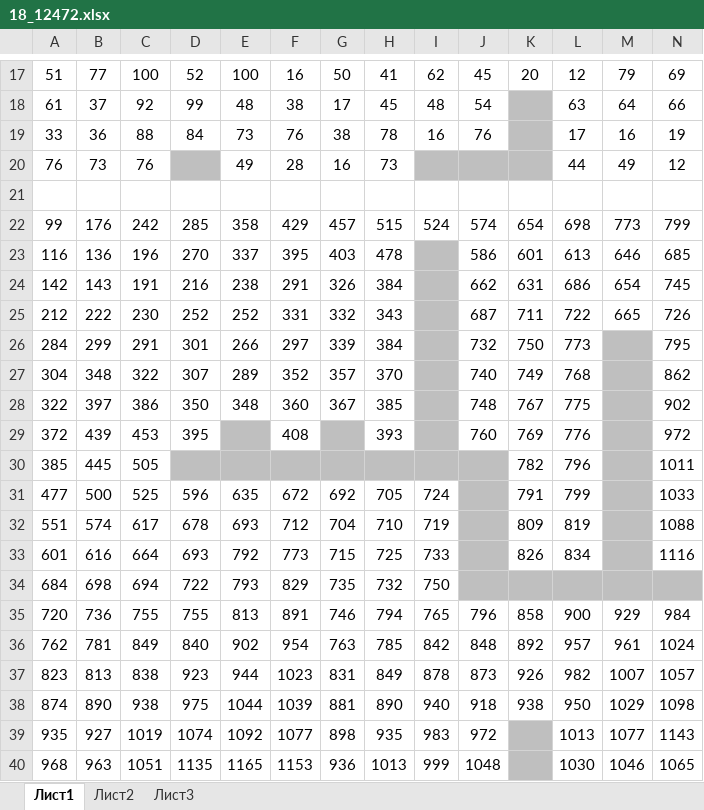
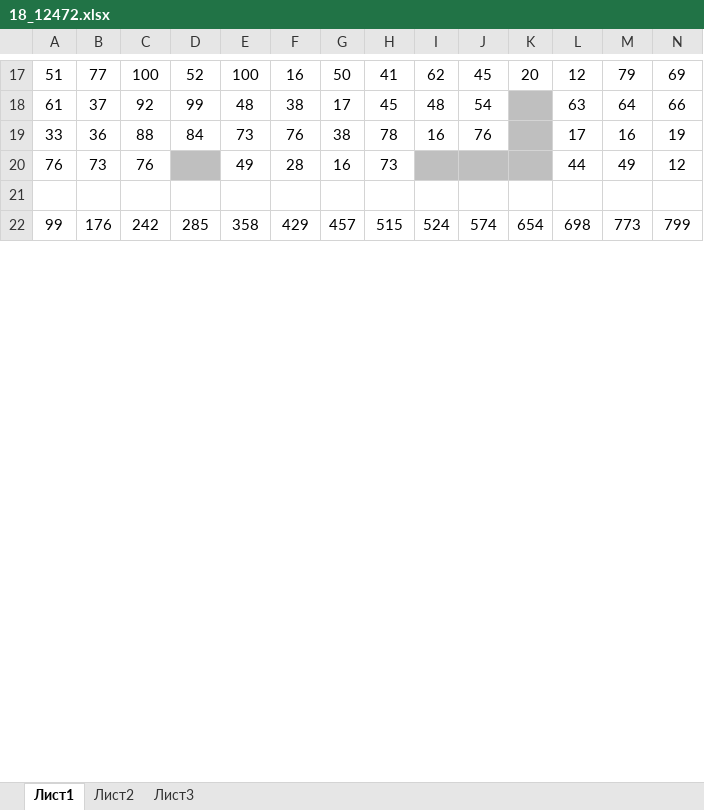
Before and after one commit to liskos/jakov, an Excel workbook: вариант/pro100ege/4/18_12472.xlsx, sheet Лист1, drawn as a sheet; only a part is shown, gaps mark what is left out; values as stored, in another font and other column widths than the file's, no borders; removed rows and columns are numbered as before the commit, all else as after; rows hold the shown columns only; the diff covers the shown part only; the diff names each change by its address in the sheet, - before the commit and + after, or states it on an @@ line.

```diff
--- a/вариант/pro100ege/4/18_12472.xlsx (sheet Лист1)
+++ b/вариант/pro100ege/4/18_12472.xlsx (sheet Лист1)
-row 23: 116 | 136 | 196 | 270 | 337 | 395 | 403 | 478 |  | 586 | 601 | 613 | 646 | 685
-row 24: 142 | 143 | 191 | 216 | 238 | 291 | 326 | 384 |  | 662 | 631 | 686 | 654 | 745
-row 25: 212 | 222 | 230 | 252 | 252 | 331 | 332 | 343 |  | 687 | 711 | 722 | 665 | 726
-row 26: 284 | 299 | 291 | 301 | 266 | 297 | 339 | 384 |  | 732 | 750 | 773 |  | 795
-row 27: 304 | 348 | 322 | 307 | 289 | 352 | 357 | 370 |  | 740 | 749 | 768 |  | 862
-row 28: 322 | 397 | 386 | 350 | 348 | 360 | 367 | 385 |  | 748 | 767 | 775 |  | 902
-row 29: 372 | 439 | 453 | 395 |  | 408 |  | 393 |  | 760 | 769 | 776 |  | 972
-row 30: 385 | 445 | 505 |  |  |  |  |  |  |  | 782 | 796 |  | 1011
-row 31: 477 | 500 | 525 | 596 | 635 | 672 | 692 | 705 | 724 |  | 791 | 799 |  | 1033
-row 32: 551 | 574 | 617 | 678 | 693 | 712 | 704 | 710 | 719 |  | 809 | 819 |  | 1088
-row 33: 601 | 616 | 664 | 693 | 792 | 773 | 715 | 725 | 733 |  | 826 | 834 |  | 1116
-row 34: 684 | 698 | 694 | 722 | 793 | 829 | 735 | 732 | 750
-row 35: 720 | 736 | 755 | 755 | 813 | 891 | 746 | 794 | 765 | 796 | 858 | 900 | 929 | 984
-row 36: 762 | 781 | 849 | 840 | 902 | 954 | 763 | 785 | 842 | 848 | 892 | 957 | 961 | 1024
-row 37: 823 | 813 | 838 | 923 | 944 | 1023 | 831 | 849 | 878 | 873 | 926 | 982 | 1007 | 1057
-row 38: 874 | 890 | 938 | 975 | 1044 | 1039 | 881 | 890 | 940 | 918 | 938 | 950 | 1029 | 1098
-row 39: 935 | 927 | 1019 | 1074 | 1092 | 1077 | 898 | 935 | 983 | 972 |  | 1013 | 1077 | 1143
-row 40: 968 | 963 | 1051 | 1135 | 1165 | 1153 | 936 | 1013 | 999 | 1048 |  | 1030 | 1046 | 1065
```
Also changed, not shown: 19 added rows and 1 removed row elsewhere in this sheet, 19 other files.
